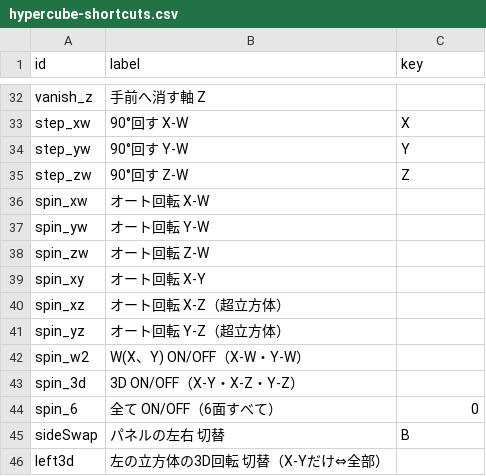
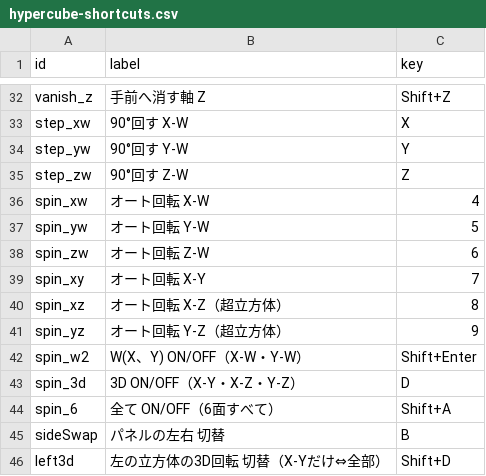
Before and after one commit to nonisgh/math-visualizations, a CSV file: hypercube-shortcuts.csv, drawn as a sheet; only a part is shown, gaps mark what is left out; the diff covers the shown part only; the diff names each change by its address in the sheet, - before the commit and + after, or states it on an @@ line.

```diff
--- a/hypercube-shortcuts.csv
+++ b/hypercube-shortcuts.csv
-C32 (key): (empty)
+C32 (key): Shift+Z
-C36 (key): (empty)
+C36 (key): 4
-C37 (key): (empty)
+C37 (key): 5
-C38 (key): (empty)
+C38 (key): 6
-C39 (key): (empty)
+C39 (key): 7
-C40 (key): (empty)
+C40 (key): 8
-C41 (key): (empty)
+C41 (key): 9
-C42 (key): (empty)
+C42 (key): Shift+Enter
-C43 (key): (empty)
+C43 (key): D
-C44 (key): 0
+C44 (key): Shift+A
-C46 (key): (empty)
+C46 (key): Shift+D
```
Also changed, not shown: 17 edited cells elsewhere in this file.
